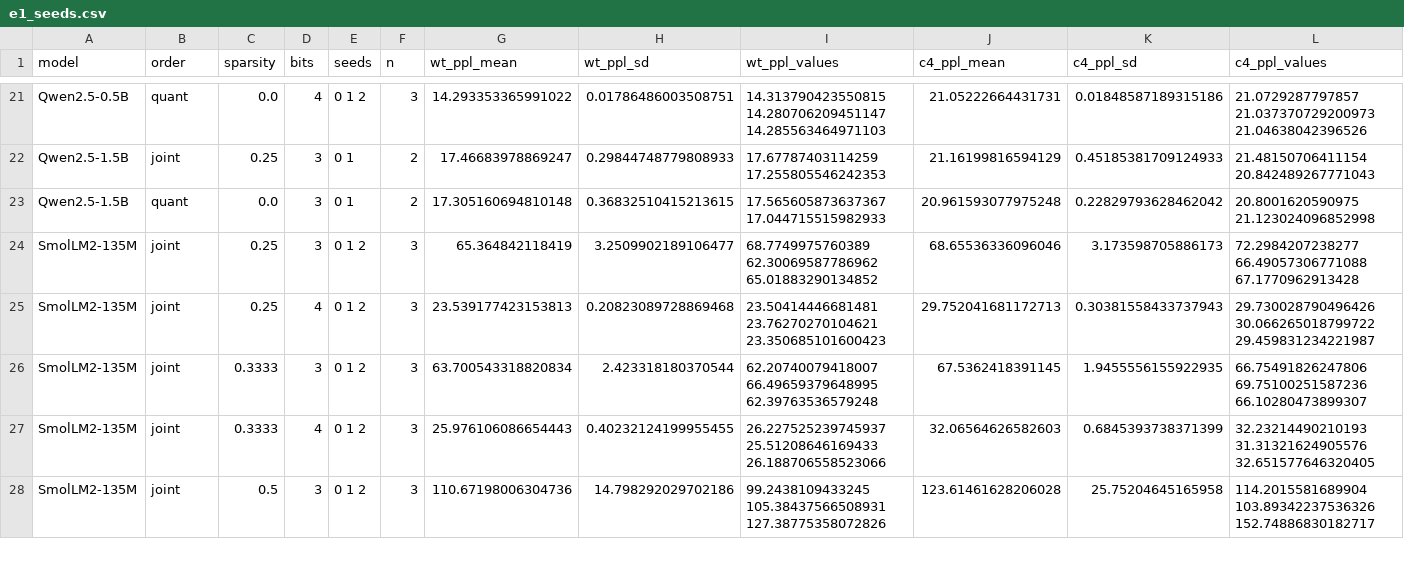
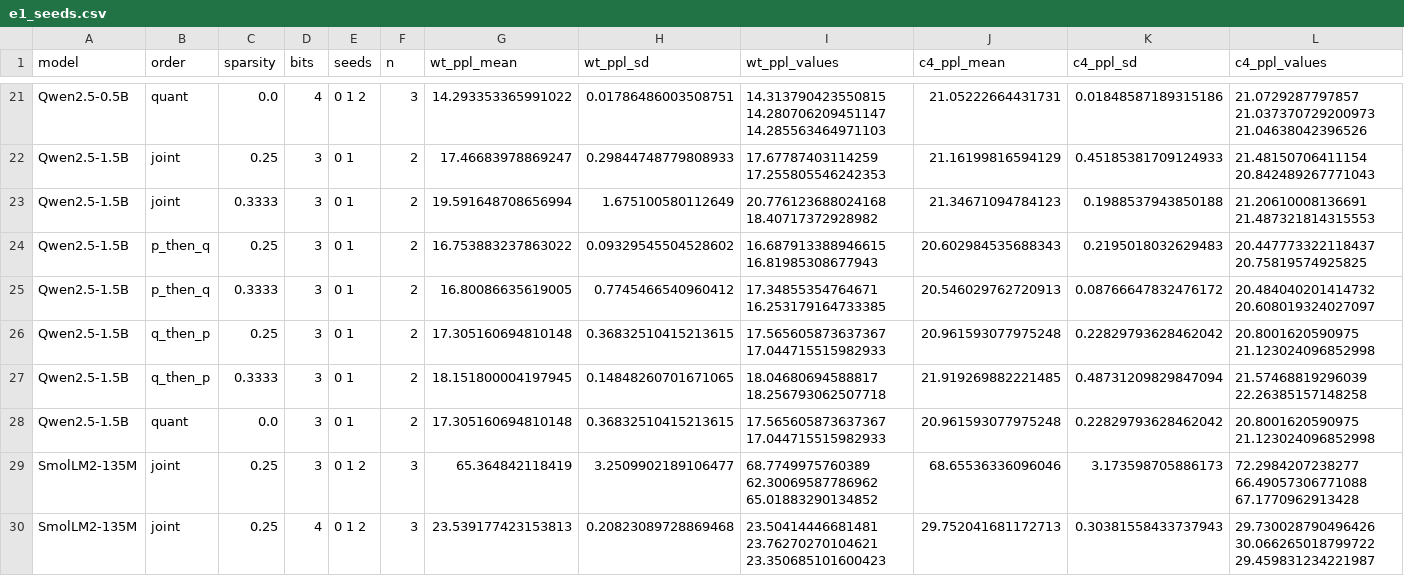
Before and after one commit to martin-cousseau/esann2027-compose, a CSV file: reports/analysis/e1_seeds.csv, drawn as a sheet; only a part is shown, gaps mark what is left out; the shorter side is filled out with more unchanged rows; rows hold the shown columns only; the diff names each change by its address in the sheet, - before the commit and + after, or states it on an @@ line.

```diff
--- a/reports/analysis/e1_seeds.csv
+++ b/reports/analysis/e1_seeds.csv
+row 23: Qwen2.5-1.5B | joint | 0.3333 | 3 | 0 1 | 2 | 19.591648708656994 | 1.675100580112649 | 20.776123688024168 18.40717372928982 | 21.34671094784123 | 0.1988537943850188 | 21.20610008136691 21.487321814315553
+row 24: Qwen2.5-1.5B | p_then_q | 0.25 | 3 | 0 1 | 2 | 16.753883237863022 | 0.09329545504528602 | 16.687913388946615 16.81985308677943 | 20.602984535688343 | 0.2195018032629483 | 20.447773322118437 20.75819574925825
+row 25: Qwen2.5-1.5B | p_then_q | 0.3333 | 3 | 0 1 | 2 | 16.80086635619005 | 0.7745466540960412 | 17.34855354764671 16.253179164733385 | 20.546029762720913 | 0.08766647832476172 | 20.484040201414732 20.608019324027097
+row 26: Qwen2.5-1.5B | q_then_p | 0.25 | 3 | 0 1 | 2 | 17.305160694810148 | 0.36832510415213615 | 17.565605873637367 17.044715515982933 | 20.961593077975248 | 0.22829793628462042 | 20.8001620590975 21.123024096852998
+row 27: Qwen2.5-1.5B | q_then_p | 0.3333 | 3 | 0 1 | 2 | 18.151800004197945 | 0.14848260701671065 | 18.04680694588817 18.256793062507718 | 21.919269882221485 | 0.48731209829847094 | 21.57468819296039 22.26385157148258
```
Also changed, not shown: reports/analysis/e1_states.csv, reports/analysis/e7_harma.csv, 36 other files.
